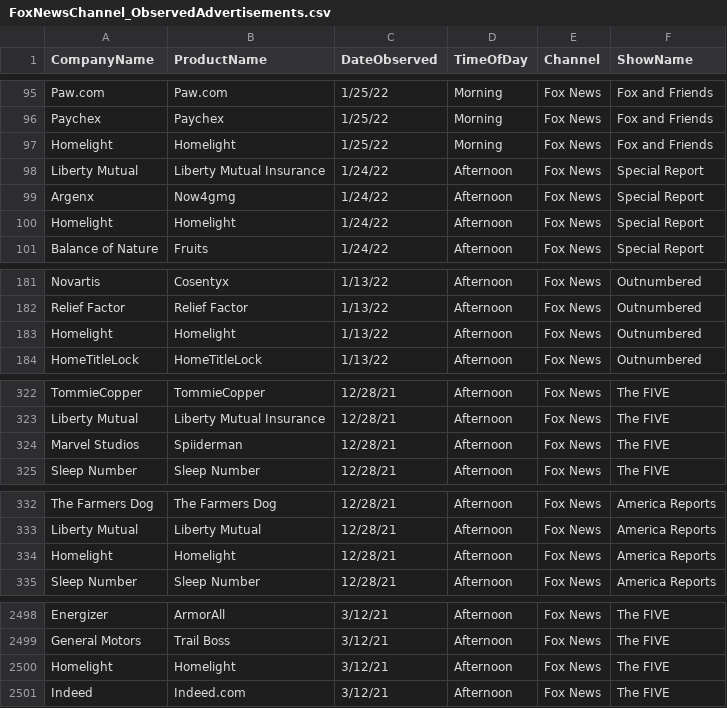
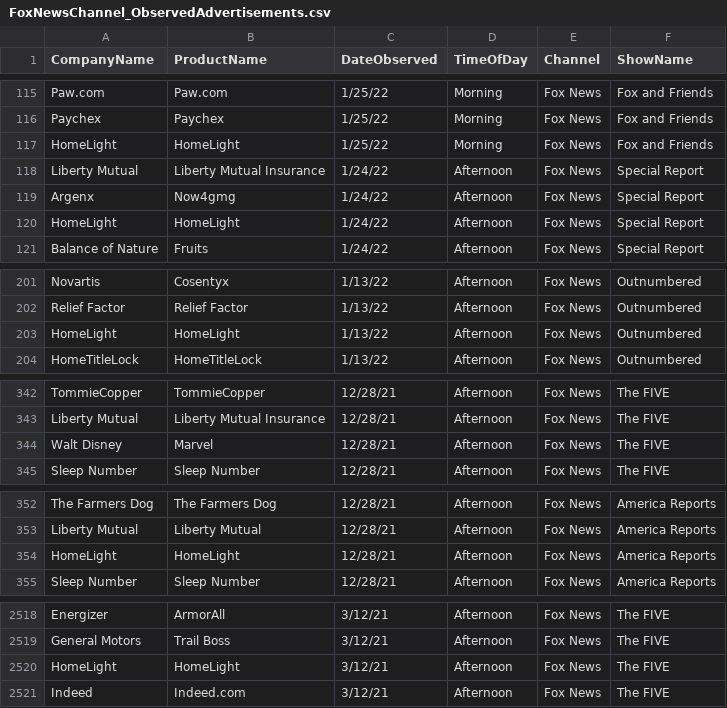
Before and after one commit to whoadvertiseson/whoadvertiseson, a CSV file: FoxNews/FoxNewsChannel_ObservedAdvertisements.csv, drawn as a sheet; only a part is shown, gaps mark what is left out; the diff covers the shown part only.

```diff
--- a/FoxNews/FoxNewsChannel_ObservedAdvertisements.csv
+++ b/FoxNews/FoxNewsChannel_ObservedAdvertisements.csv
@@ -96,6 +116,6 @@ Paw.com,Paw.com,1/25/22,Morning,Fox News,Fox and Friends
 Paychex,Paychex,1/25/22,Morning,Fox News,Fox and Friends
-Homelight,Homelight,1/25/22,Morning,Fox News,Fox and Friends
+HomeLight,HomeLight,1/25/22,Morning,Fox News,Fox and Friends
 Liberty Mutual,Liberty Mutual Insurance,1/24/22,Afternoon,Fox News,Special Report
 Argenx,Now4gmg,1/24/22,Afternoon,Fox News,Special Report
-Homelight,Homelight,1/24/22,Afternoon,Fox News,Special Report
+HomeLight,HomeLight,1/24/22,Afternoon,Fox News,Special Report
 Balance of Nature,Fruits,1/24/22,Afternoon,Fox News,Special Report
@@ -182,3 +202,3 @@ Novartis,Cosentyx,1/13/22,Afternoon,Fox News,Outnumbered
 Relief Factor,Relief Factor,1/13/22,Afternoon,Fox News,Outnumbered
-Homelight,Homelight,1/13/22,Afternoon,Fox News,Outnumbered
+HomeLight,HomeLight,1/13/22,Afternoon,Fox News,Outnumbered
 HomeTitleLock,HomeTitleLock,1/13/22,Afternoon,Fox News,Outnumbered
@@ -323,3 +343,3 @@ TommieCopper,TommieCopper,12/28/21,Afternoon,Fox News,The FIVE
 Liberty Mutual,Liberty Mutual Insurance,12/28/21,Afternoon,Fox News,The FIVE
-Marvel Studios,Spiiderman,12/28/21,Afternoon,Fox News,The FIVE
+Walt Disney,Marvel,12/28/21,Afternoon,Fox News,The FIVE
 Sleep Number,Sleep Number,12/28/21,Afternoon,Fox News,The FIVE
@@ -333,3 +353,3 @@ The Farmers Dog,The Farmers Dog,12/28/21,Afternoon,Fox News,America Reports
 Liberty Mutual,Liberty Mutual,12/28/21,Afternoon,Fox News,America Reports
-Homelight,Homelight,12/28/21,Afternoon,Fox News,America Reports
+HomeLight,HomeLight,12/28/21,Afternoon,Fox News,America Reports
 Sleep Number,Sleep Number,12/28/21,Afternoon,Fox News,America Reports
@@ -2499,3 +2519,3 @@ Energizer,ArmorAll,3/12/21,Afternoon,Fox News,The FIVE
 General Motors,Trail Boss,3/12/21,Afternoon,Fox News,The FIVE
-Homelight,Homelight,3/12/21,Afternoon,Fox News,The FIVE
+HomeLight,HomeLight,3/12/21,Afternoon,Fox News,The FIVE
 Indeed,Indeed.com,3/12/21,Afternoon,Fox News,The FIVE
```
Also changed, not shown: 20 added rows and 4 edited cells elsewhere in this file, FoxNews/FoxNewsChannel_RecentTopAdvertisers.csv, 1 other file.
